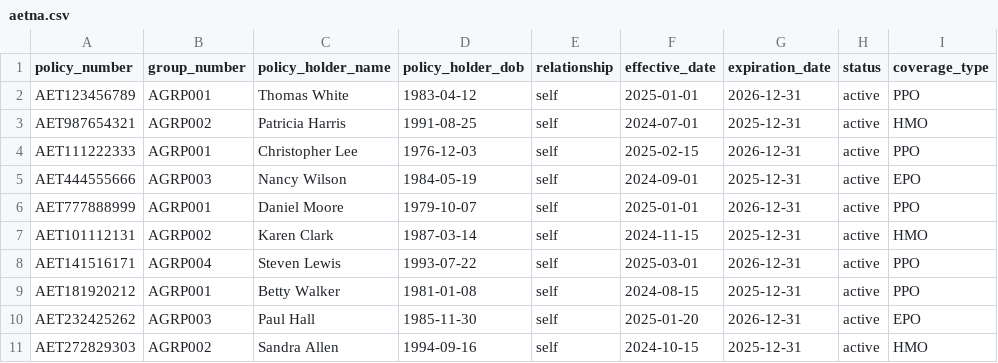
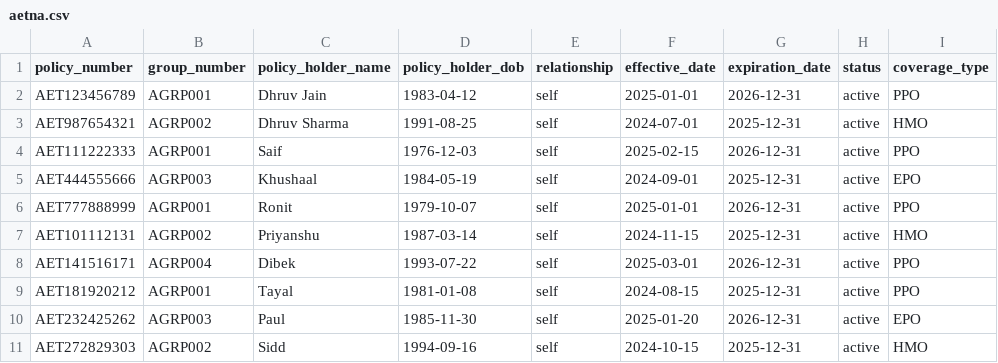
Before and after one commit to dhruvj7/Healthcare-companion-python, a CSV file: app/data/insurance/aetna.csv, drawn as a sheet; only a part is shown; the diff names each change by its address in the sheet, - before the commit and + after, or states it on an @@ line.

Commit message:
insurance correction work

```diff
--- a/app/data/insurance/aetna.csv
+++ b/app/data/insurance/aetna.csv
-C2 (policy_holder_name): Thomas White
+C2 (policy_holder_name): Dhruv Jain
-C3 (policy_holder_name): Patricia Harris
+C3 (policy_holder_name): Dhruv Sharma
-C4 (policy_holder_name): Christopher Lee
+C4 (policy_holder_name): Saif
-C5 (policy_holder_name): Nancy Wilson
+C5 (policy_holder_name): Khushaal
-C6 (policy_holder_name): Daniel Moore
+C6 (policy_holder_name): Ronit
-C7 (policy_holder_name): Karen Clark
+C7 (policy_holder_name): Priyanshu
-C8 (policy_holder_name): Steven Lewis
+C8 (policy_holder_name): Dibek
-C9 (policy_holder_name): Betty Walker
+C9 (policy_holder_name): Tayal
-C10 (policy_holder_name): Paul Hall
+C10 (policy_holder_name): Paul
-C11 (policy_holder_name): Sandra Allen
+C11 (policy_holder_name): Sidd
```
Also changed, not shown: app/data/insurance/blue_cross_blue_shield.csv, app/data/insurance/cigna.csv, 4 other files.
